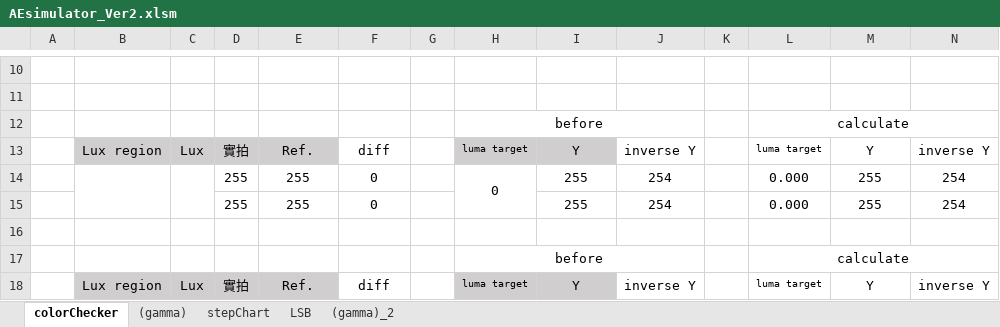
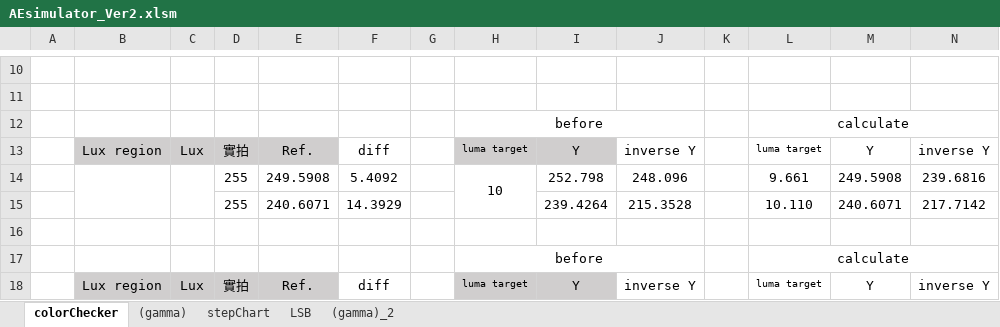
Before and after one commit to YuTing-Fang1999/FIH-tool, an Excel workbook: QC/AE/Calibration/AEsimulator_Ver2.xlsm, sheet colorChecker, drawn as a sheet; only a part is shown, gaps mark what is left out; values as stored, in another font and other column widths than the file's, no borders; removed rows and columns are numbered as before the commit, all else as after; the diff names each change by its address in the sheet, - before the commit and + after, or states it on an @@ line.

```diff
--- a/QC/AE/Calibration/AEsimulator_Ver2.xlsm (sheet colorChecker)
+++ b/QC/AE/Calibration/AEsimulator_Ver2.xlsm (sheet colorChecker)
-row 14:  |  |  | 255 | 255 | 0 |  | 0 | 255 | 254 |  | 0.000 | 255 | 254
-row 15:  |  |  | 255 | 255 | 0 |  |  | 255 | 254 |  | 0.000 | 255 | 254
+row 14:  |  |  | 255 | 249.5908 | 5.4092 |  | 10 | 252.798 | 248.096 |  | 9.661 | 249.5908 | 239.6816
+row 15:  |  |  | 255 | 240.6071 | 14.3929 |  |  | 239.4264 | 215.3528 |  | 10.110 | 240.6071 | 217.7142
```
Also changed, not shown: sheet (gamma), 8 other files.
